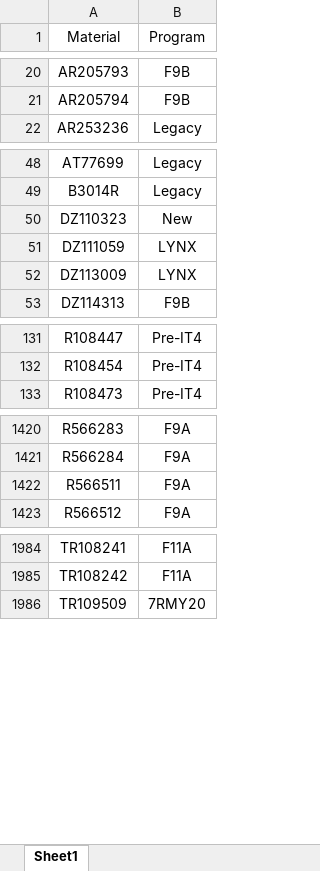
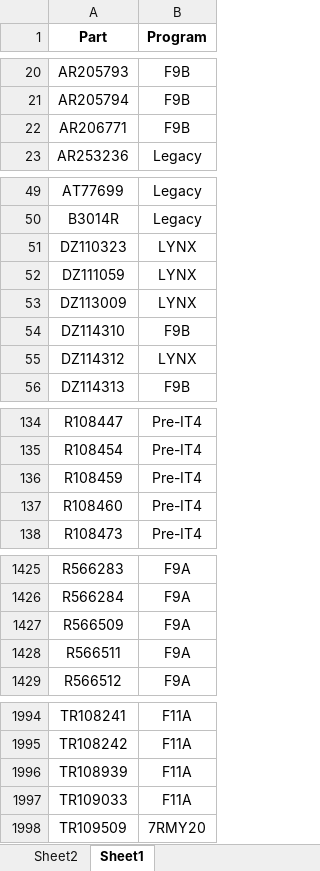
Before and after one commit to pvt900/reportmaker, an Excel workbook: partprogrammaster.xlsx, sheet Sheet1, drawn as a sheet; only a part is shown, gaps mark what is left out; values as stored, in another font and other column widths than the file's, no borders; conditional formats not drawn; addresses are those after the commit; the diff covers the shown part only; the diff names each change by its address in the sheet, - before the commit and + after, or states it on an @@ line.

Commit message:
Transfer Sheet changed, Part Program Changed w/ Data Link

```diff
--- a/partprogrammaster.xlsx (sheet Sheet1)
+++ b/partprogrammaster.xlsx (sheet Sheet1)
+sheet tab: Sheet2
-A1: Material
+A1: Part
-A1:B1 bold: off
+A1:B1 bold: on
+row 22: AR206771 | F9B
-B51 (Program): New
+B51 (Program): LYNX
+row 54: DZ114310 | F9B
+row 55: DZ114312 | LYNX
+row 136: R108459 | Pre-IT4
+row 137: R108460 | Pre-IT4
+row 1427: R566509 | F9A
+row 1996: TR108939 | F11A
+row 1997: TR109033 | F11A
```
Also changed, not shown: 6 added rows, 10 edited cells and cell formats elsewhere in this sheet, UploadUntimed.xlsm, 2 other files.
